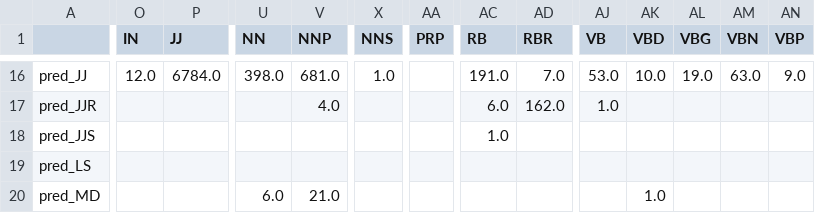
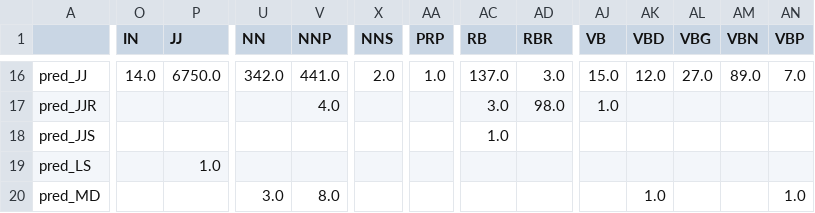
Before and after one commit to JohnVithor/pln-2021, a CSV file: resultados.csv, drawn as a sheet; only a part is shown, gaps mark what is left out; the diff covers the shown part only; the diff names each change by its address in the sheet, - before the commit and + after, or states it on an @@ line.

```diff
--- a/resultados.csv
+++ b/resultados.csv
-O16 (IN): 12.0
+O16 (IN): 14.0
-P16 (JJ): 6784.0
+P16 (JJ): 6750.0
-U16 (NN): 398.0
+U16 (NN): 342.0
-V16 (NNP): 681.0
+V16 (NNP): 441.0
-X16 (NNS): 1.0
+X16 (NNS): 2.0
-AA16 (PRP): (empty)
+AA16 (PRP): 1.0
-AC16 (RB): 191.0
+AC16 (RB): 137.0
-AD16 (RBR): 7.0
+AD16 (RBR): 3.0
-AJ16 (VB): 53.0
+AJ16 (VB): 15.0
-AK16 (VBD): 10.0
+AK16 (VBD): 12.0
-AL16 (VBG): 19.0
+AL16 (VBG): 27.0
-AM16 (VBN): 63.0
+AM16 (VBN): 89.0
-AN16 (VBP): 9.0
+AN16 (VBP): 7.0
-AC17 (RB): 6.0
+AC17 (RB): 3.0
-AD17 (RBR): 162.0
+AD17 (RBR): 98.0
-P19 (JJ): (empty)
+P19 (JJ): 1.0
-U20 (NN): 6.0
+U20 (NN): 3.0
-V20 (NNP): 21.0
+V20 (NNP): 8.0
-AN20 (VBP): (empty)
+AN20 (VBP): 1.0
```
Also changed, not shown: 144 edited cells elsewhere in this file, 2 other files.
